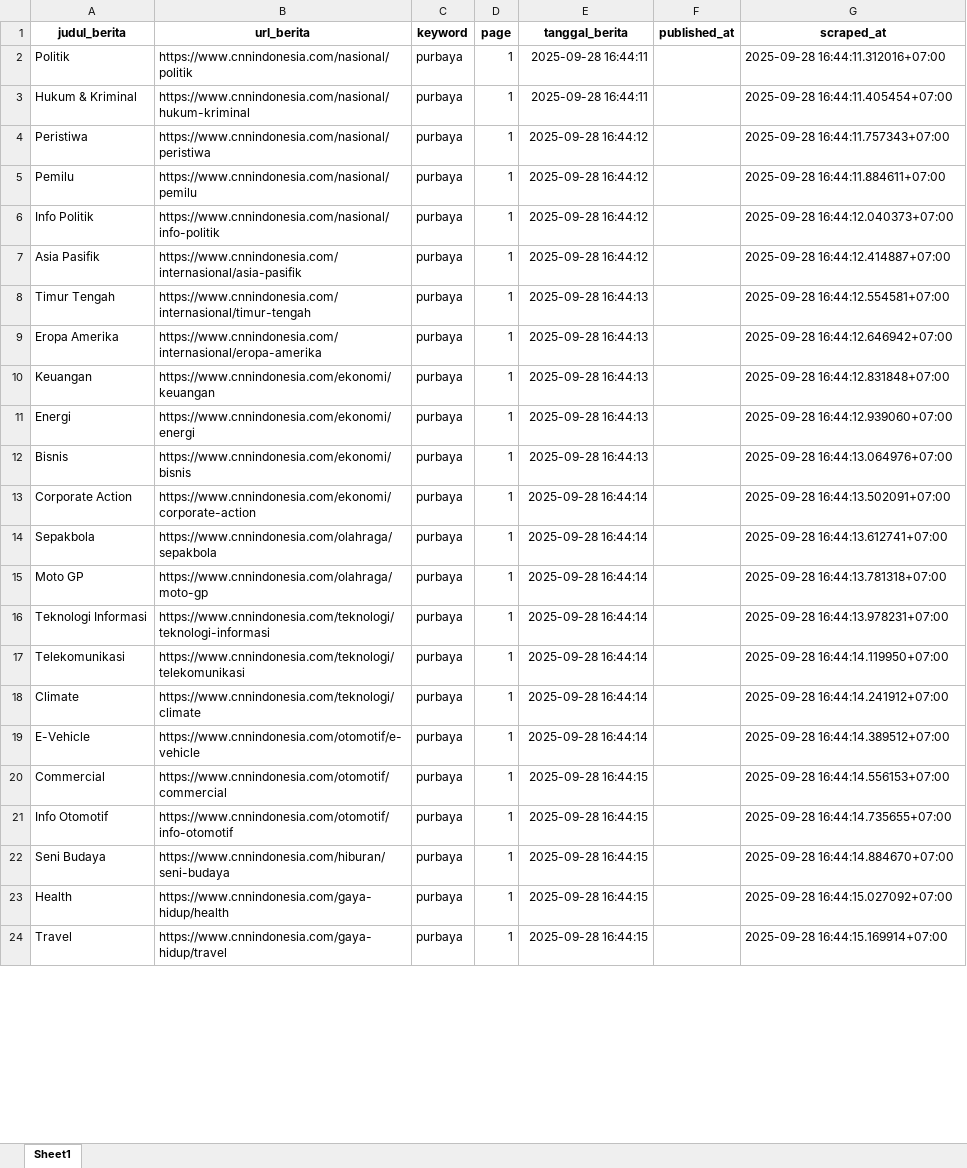
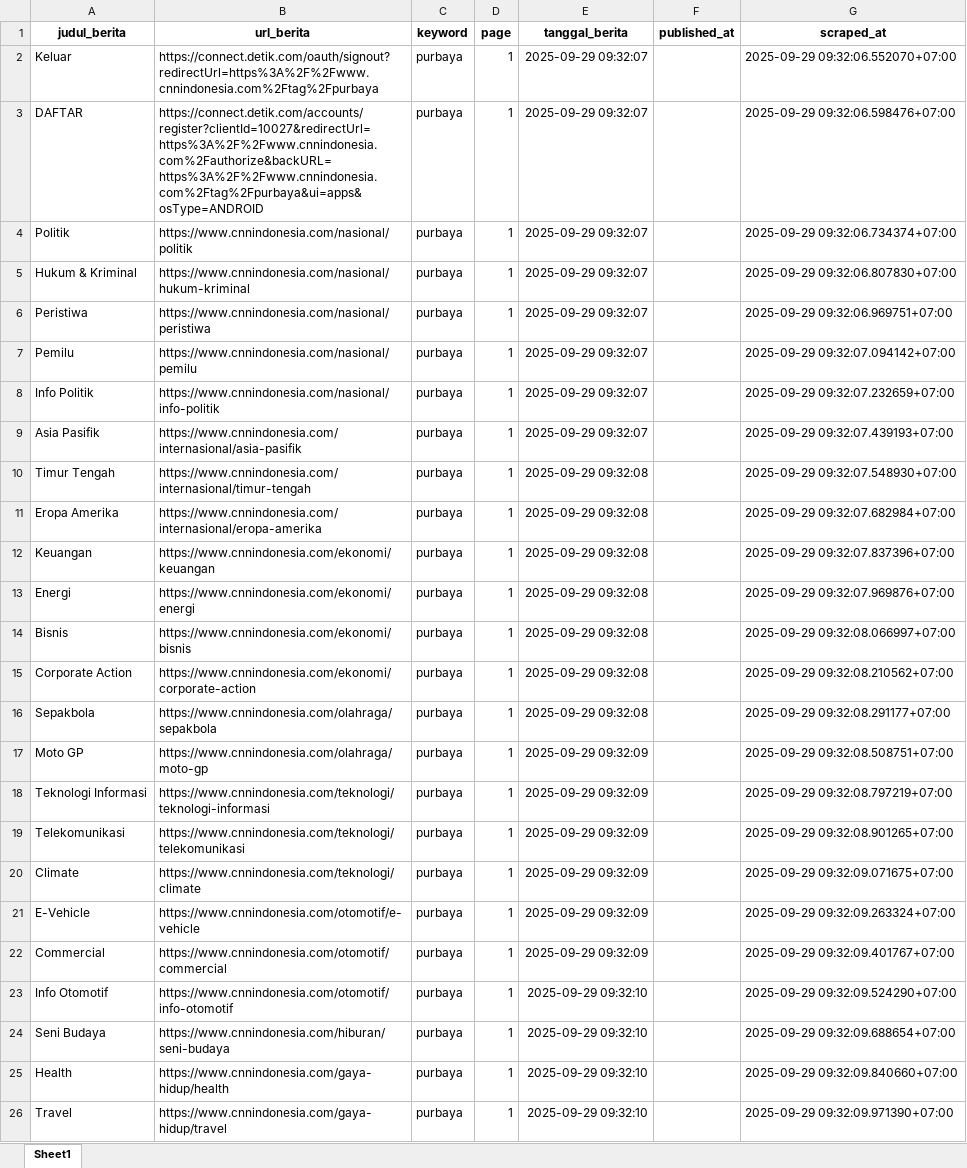
Before and after one commit to ysurya13/monitoring-berita, an Excel workbook: daftar_berita/cnn_links.xlsx, sheet Sheet1, drawn as a sheet; only a part is shown; values as stored, in another font and other column widths than the file's, no borders; addresses are those after the commit; the diff covers the shown part only; the diff names each change by its address in the sheet, - before the commit and + after, or states it on an @@ line.

```diff
--- a/daftar_berita/cnn_links.xlsx (sheet Sheet1)
+++ b/daftar_berita/cnn_links.xlsx (sheet Sheet1)
+row 2: Keluar | https://connect.detik.com/oauth/signout?redirectUrl=https%3A%2F%2Fwww.cnnindonesia.com%2Ftag%2Fpurbaya | purbaya | 1 | 2025-09-29 09:32:07 |  | 2025-09-29 09:32:06.552070+07:00
+row 3: DAFTAR | https://connect.detik.com/accounts/register?clientId=10027&redirectUrl=https%3A%2F%2Fwww.cnnindonesia.com%2Fauthorize&backURL=https%3A%2F%2Fwww.cnnindonesia.com%2Ftag%2Fpurbaya&ui=apps&osType=ANDROID | purbaya | 1 | 2025-09-29 09:32:07 |  | 2025-09-29 09:32:06.598476+07:00
-E4:E5 (tanggal_berita): 2025-09-28 16:44:11
+E4:E5 (tanggal_berita): 2025-09-29 09:32:07
-G4 (scraped_at): 2025-09-28 16:44:11.312016+07:00
+G4 (scraped_at): 2025-09-29 09:32:06.734374+07:00
-G5 (scraped_at): 2025-09-28 16:44:11.405454+07:00
+G5 (scraped_at): 2025-09-29 09:32:06.807830+07:00
-E6:E9 (tanggal_berita): 2025-09-28 16:44:12
+E6:E9 (tanggal_berita): 2025-09-29 09:32:07
-G6 (scraped_at): 2025-09-28 16:44:11.757343+07:00
+G6 (scraped_at): 2025-09-29 09:32:06.969751+07:00
-G7 (scraped_at): 2025-09-28 16:44:11.884611+07:00
+G7 (scraped_at): 2025-09-29 09:32:07.094142+07:00
-G8 (scraped_at): 2025-09-28 16:44:12.040373+07:00
+G8 (scraped_at): 2025-09-29 09:32:07.232659+07:00
-G9 (scraped_at): 2025-09-28 16:44:12.414887+07:00
+G9 (scraped_at): 2025-09-29 09:32:07.439193+07:00
-E10:E14 (tanggal_berita): 2025-09-28 16:44:13
+E10:E14 (tanggal_berita): 2025-09-29 09:32:08
-G10 (scraped_at): 2025-09-28 16:44:12.554581+07:00
+G10 (scraped_at): 2025-09-29 09:32:07.548930+07:00
-G11 (scraped_at): 2025-09-28 16:44:12.646942+07:00
+G11 (scraped_at): 2025-09-29 09:32:07.682984+07:00
-G12 (scraped_at): 2025-09-28 16:44:12.831848+07:00
+G12 (scraped_at): 2025-09-29 09:32:07.837396+07:00
-G13 (scraped_at): 2025-09-28 16:44:12.939060+07:00
+G13 (scraped_at): 2025-09-29 09:32:07.969876+07:00
-G14 (scraped_at): 2025-09-28 16:44:13.064976+07:00
+G14 (scraped_at): 2025-09-29 09:32:08.066997+07:00
-E15:E16 (tanggal_berita): 2025-09-28 16:44:14
+E15:E16 (tanggal_berita): 2025-09-29 09:32:08
-G15 (scraped_at): 2025-09-28 16:44:13.502091+07:00
+G15 (scraped_at): 2025-09-29 09:32:08.210562+07:00
-G16 (scraped_at): 2025-09-28 16:44:13.612741+07:00
+G16 (scraped_at): 2025-09-29 09:32:08.291177+07:00
-E17:E21 (tanggal_berita): 2025-09-28 16:44:14
+E17:E21 (tanggal_berita): 2025-09-29 09:32:09
-G17 (scraped_at): 2025-09-28 16:44:13.781318+07:00
+G17 (scraped_at): 2025-09-29 09:32:08.508751+07:00
-G18 (scraped_at): 2025-09-28 16:44:13.978231+07:00
+G18 (scraped_at): 2025-09-29 09:32:08.797219+07:00
-G19 (scraped_at): 2025-09-28 16:44:14.119950+07:00
+G19 (scraped_at): 2025-09-29 09:32:08.901265+07:00
-G20 (scraped_at): 2025-09-28 16:44:14.241912+07:00
+G20 (scraped_at): 2025-09-29 09:32:09.071675+07:00
-G21 (scraped_at): 2025-09-28 16:44:14.389512+07:00
+G21 (scraped_at): 2025-09-29 09:32:09.263324+07:00
-E22 (tanggal_berita): 2025-09-28 16:44:15
+E22 (tanggal_berita): 2025-09-29 09:32:09
-G22 (scraped_at): 2025-09-28 16:44:14.556153+07:00
+G22 (scraped_at): 2025-09-29 09:32:09.401767+07:00
-E23:E26 (tanggal_berita): 2025-09-28 16:44:15
+E23:E26 (tanggal_berita): 2025-09-29 09:32:10
-G23 (scraped_at): 2025-09-28 16:44:14.735655+07:00
+G23 (scraped_at): 2025-09-29 09:32:09.524290+07:00
-G24 (scraped_at): 2025-09-28 16:44:14.884670+07:00
+G24 (scraped_at): 2025-09-29 09:32:09.688654+07:00
-G25 (scraped_at): 2025-09-28 16:44:15.027092+07:00
+G25 (scraped_at): 2025-09-29 09:32:09.840660+07:00
-G26 (scraped_at): 2025-09-28 16:44:15.169914+07:00
+G26 (scraped_at): 2025-09-29 09:32:09.971390+07:00
```
Also changed, not shown: 42 added rows, 38 removed rows and 117 edited cells elsewhere in this sheet, daftar_berita/cnbc.xlsx, daftar_berita/detik_.xlsx, 10 other files.
